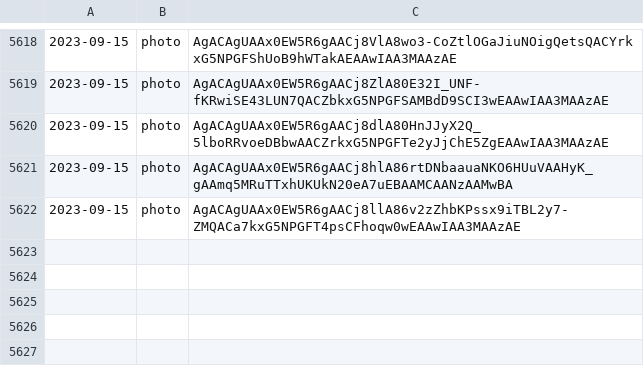
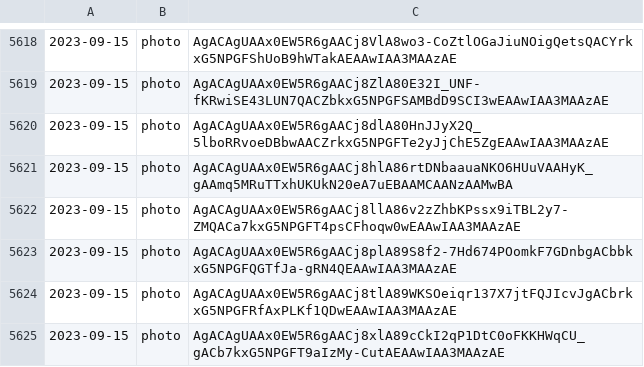
Before and after one commit to lahirunirmalx/csvdump, a CSV file: file_links1.csv, drawn as a sheet; only a part is shown, gaps mark what is left out.

Commit message:
adding changes 2023-09-15 08:58:39 3

```diff
--- a/file_links1.csv
+++ b/file_links1.csv
@@ -5622 +5622,4 @@
 2023-09-15,photo,AgACAgUAAx0EW5R6gAACj8llA86v2zZhbKPssx9iTBL2y7-ZMQACa7kxG5NPGFT4psCFhoqw0wEAAwIAA3MAAzAE
+2023-09-15,photo,AgACAgUAAx0EW5R6gAACj8plA89S8f2-7Hd674POomkF7GDnbgACbbkxG5NPGFQGTfJa-gRN4QEAAwIAA3MAAzAE
+2023-09-15,photo,AgACAgUAAx0EW5R6gAACj8tlA89WKSOeiqr137X7jtFQJIcvJgACbrkxG5NPGFRfAxPLKf1QDwEAAwIAA3MAAzAE
+2023-09-15,photo,AgACAgUAAx0EW5R6gAACj8xlA89cCkI2qP1DtC0oFKKHWqCU_gACb7kxG5NPGFT9aIzMy-CutAEAAwIAA3MAAzAE
```
